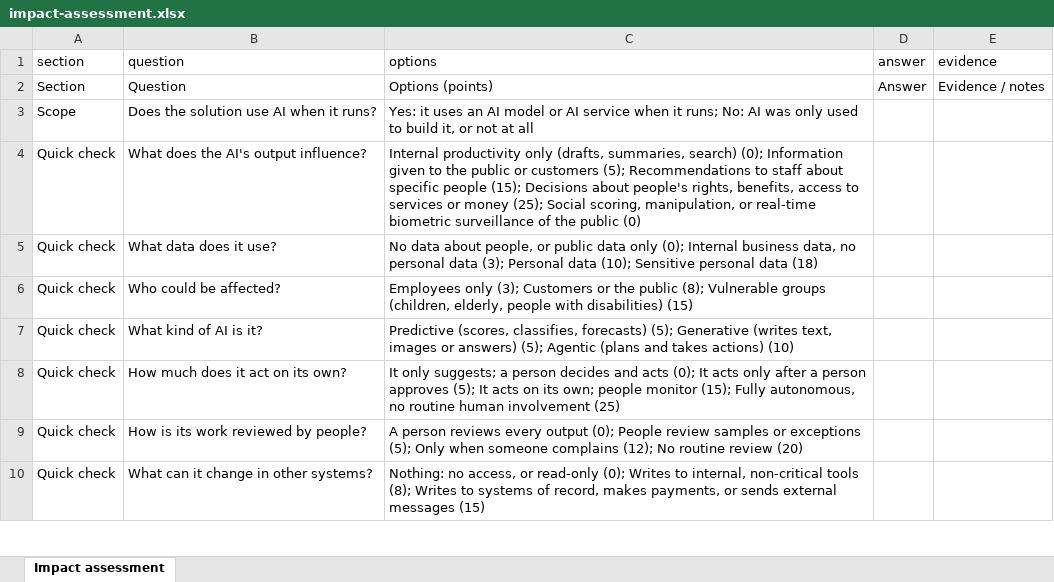
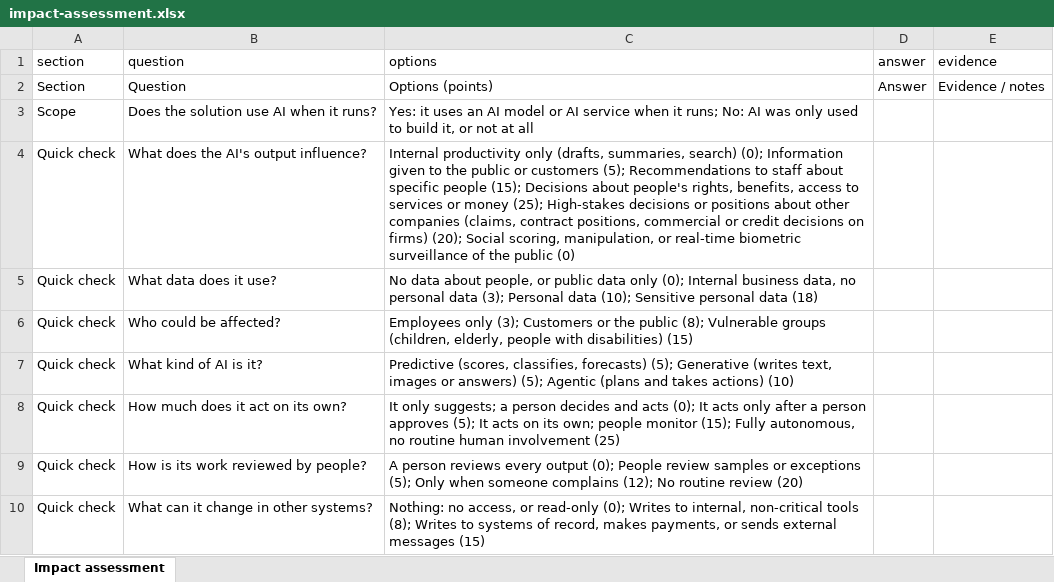
Before and after one commit to agibalyA2B/gcc-ai-governance-kit, an Excel workbook: public/templates/en/impact-assessment.xlsx, sheet Impact assessment, drawn as a sheet; only a part is shown; values as stored, in another font and other column widths than the file's, no borders; the diff names each change by its address in the sheet, - before the commit and + after, or states it on an @@ line.

```diff
--- a/public/templates/en/impact-assessment.xlsx (sheet Impact assessment)
+++ b/public/templates/en/impact-assessment.xlsx (sheet Impact assessment)
-C4 (options): …money (25); Social scoring,…
+C4 (options): …money (25); High-stakes decisions or positions about other companies (claims, contract positions, commercial or credit decisions on firms) (20); Social scoring,…
```
Also changed, not shown: public/templates/ar/impact-assessment.xlsx, 8 other files.
